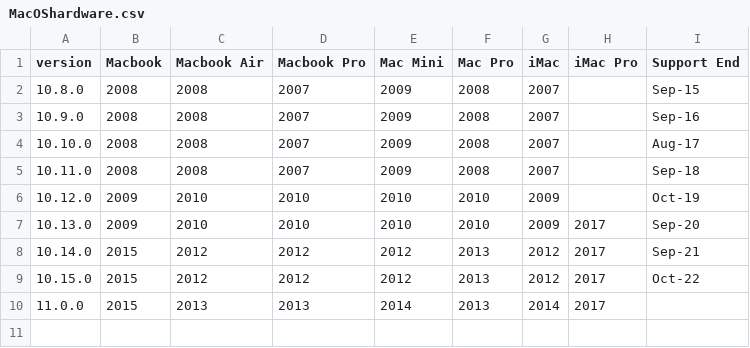
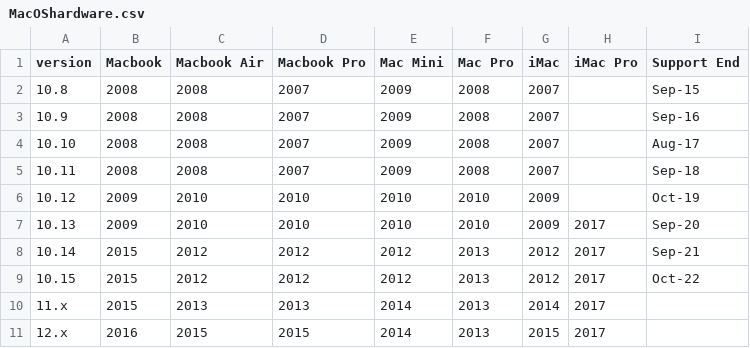
Before and after one commit to scivision/macos-requirements, a CSV file: MacOShardware.csv, drawn as a sheet.

```diff
--- a/MacOShardware.csv
+++ b/MacOShardware.csv
@@ -1,10 +1,11 @@
 version,Macbook,Macbook Air,Macbook Pro,Mac Mini,Mac Pro,iMac,iMac Pro,Support End
-10.8.0,2008,2008,2007,2009,2008,2007,,Sep-15
-10.9.0,2008,2008,2007,2009,2008,2007,,Sep-16
-10.10.0,2008,2008,2007,2009,2008,2007,,Aug-17
-10.11.0,2008,2008,2007,2009,2008,2007,,Sep-18
-10.12.0,2009,2010,2010,2010,2010,2009,,Oct-19
-10.13.0,2009,2010,2010,2010,2010,2009,2017,Sep-20
-10.14.0,2015,2012,2012,2012,2013,2012,2017,Sep-21
-10.15.0,2015,2012,2012,2012,2013,2012,2017,Oct-22
-11.0.0,2015,2013,2013,2014,2013,2014,2017,
+10.8,2008,2008,2007,2009,2008,2007,,Sep-15
+10.9,2008,2008,2007,2009,2008,2007,,Sep-16
+10.10,2008,2008,2007,2009,2008,2007,,Aug-17
+10.11,2008,2008,2007,2009,2008,2007,,Sep-18
+10.12,2009,2010,2010,2010,2010,2009,,Oct-19
+10.13,2009,2010,2010,2010,2010,2009,2017,Sep-20
+10.14,2015,2012,2012,2012,2013,2012,2017,Sep-21
+10.15,2015,2012,2012,2012,2013,2012,2017,Oct-22
+11.x,2015,2013,2013,2014,2013,2014,2017,
+12.x,2016,2015,2015,2014,2013,2015,2017,
```
Also changed, not shown: 2 other files.
